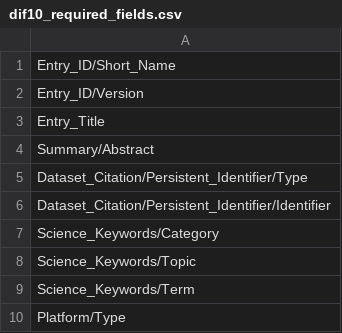
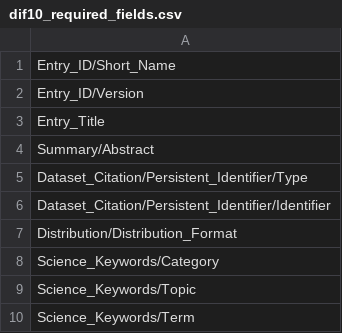
Before and after one commit to nasa/cmr-metadata-review, a CSV file: data/dif10_required_fields.csv, drawn as a sheet; only a part is shown; the shorter side is filled out with more unchanged rows.

```diff
--- a/data/dif10_required_fields.csv
+++ b/data/dif10_required_fields.csv
@@ -6,2 +6,3 @@ Dataset_Citation/Persistent_Identifier/Type
 Dataset_Citation/Persistent_Identifier/Identifier
+Distribution/Distribution_Format
 Science_Keywords/Category
```
Also changed, not shown: data/dif10_desired_fields.csv.
